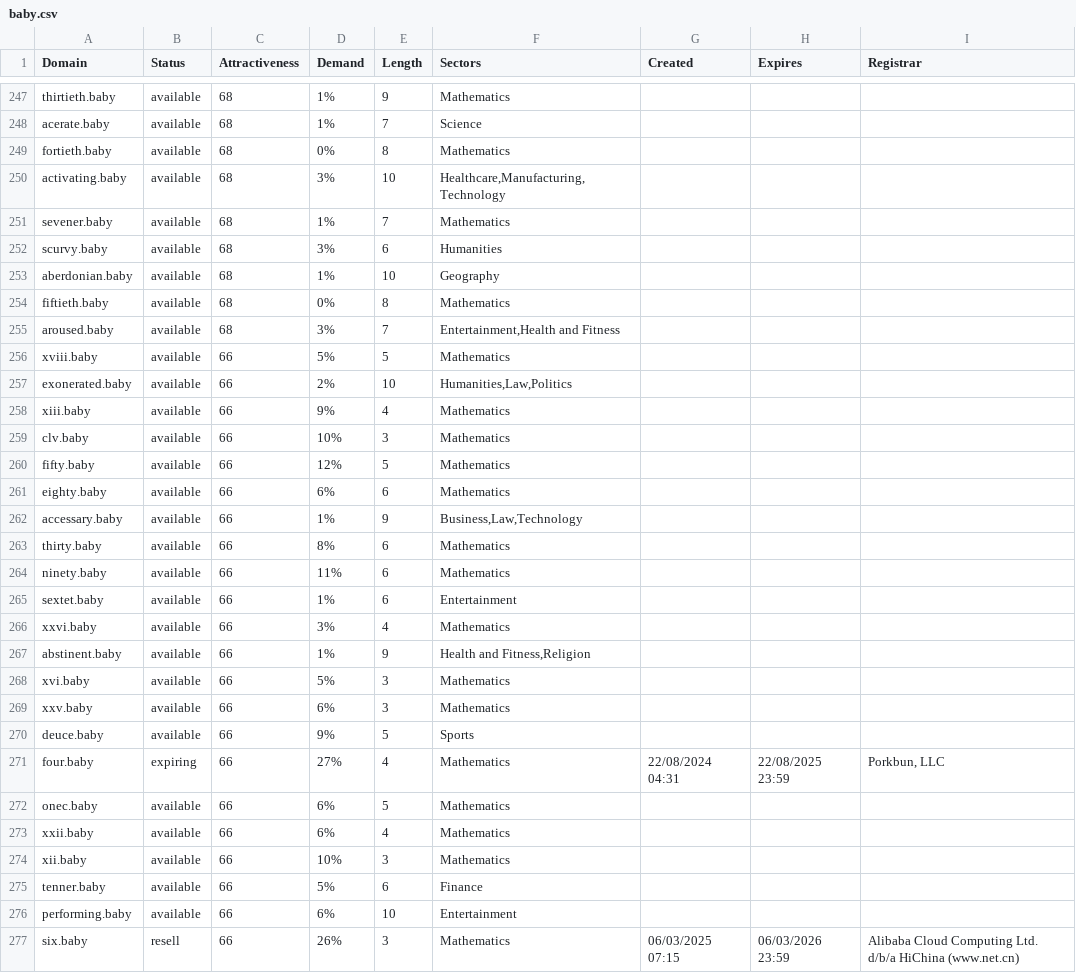
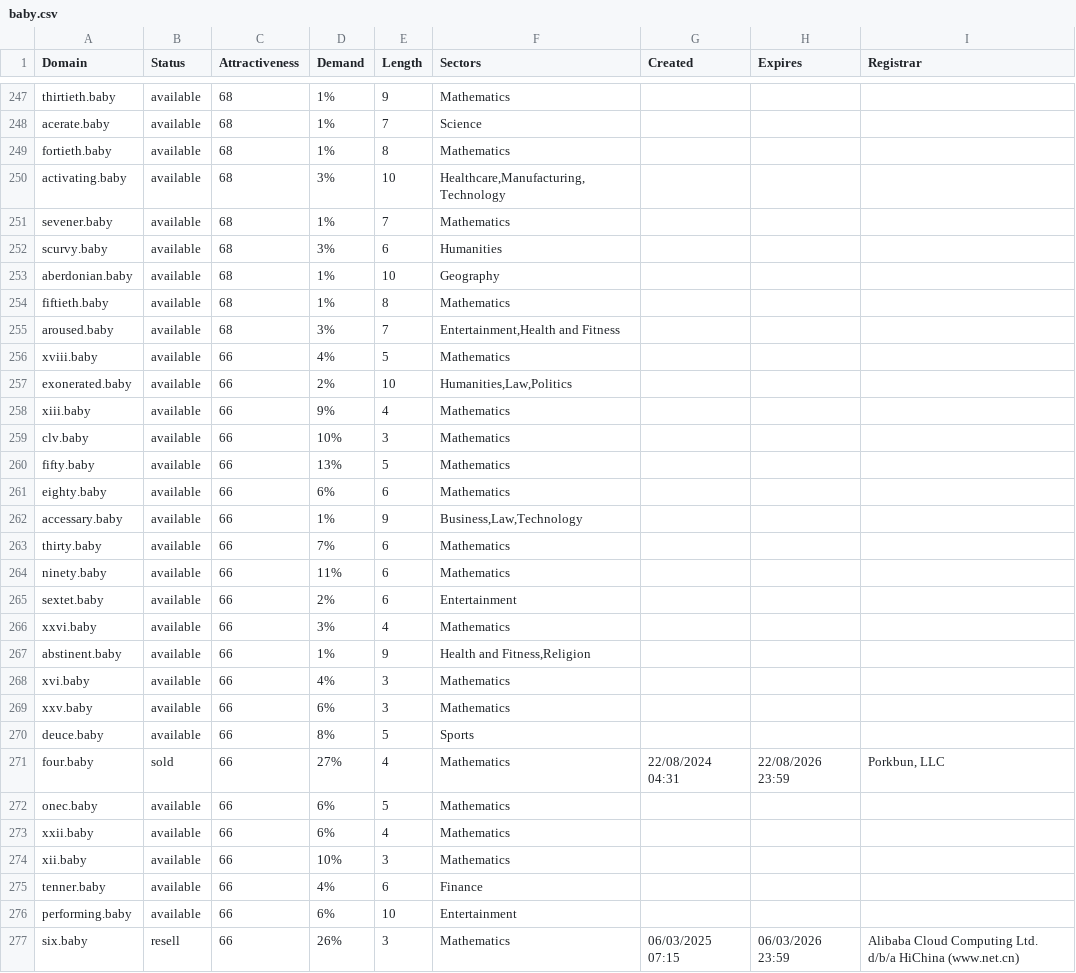
Before and after one commit to UniqueDomains/baby-oneword-domains, a CSV file: baby.csv, drawn as a sheet; only a part is shown, gaps mark what is left out; the diff covers the shown part only.

Commit message:
Domains update

```diff
--- a/baby.csv
+++ b/baby.csv
@@ -248,3 +248,3 @@ thirtieth.baby,available,68,1%,9,Mathematics,,,
 acerate.baby,available,68,1%,7,Science,,,
-fortieth.baby,available,68,0%,8,Mathematics,,,
+fortieth.baby,available,68,1%,8,Mathematics,,,
 activating.baby,available,68,3%,10,"Healthcare,Manufacturing,Technology",,,
@@ -253,5 +253,5 @@ scurvy.baby,available,68,3%,6,Humanities,,,
 aberdonian.baby,available,68,1%,10,Geography,,,
-fiftieth.baby,available,68,0%,8,Mathematics,,,
+fiftieth.baby,available,68,1%,8,Mathematics,,,
 aroused.baby,available,68,3%,7,"Entertainment,Health and Fitness",,,
-xviii.baby,available,66,5%,5,Mathematics,,,
+xviii.baby,available,66,4%,5,Mathematics,,,
 exonerated.baby,available,66,2%,10,"Humanities,Law,Politics",,,
@@ -259,14 +259,14 @@ xiii.baby,available,66,9%,4,Mathematics,,,
 clv.baby,available,66,10%,3,Mathematics,,,
-fifty.baby,available,66,12%,5,Mathematics,,,
+fifty.baby,available,66,13%,5,Mathematics,,,
 eighty.baby,available,66,6%,6,Mathematics,,,
 accessary.baby,available,66,1%,9,"Business,Law,Technology",,,
-thirty.baby,available,66,8%,6,Mathematics,,,
+thirty.baby,available,66,7%,6,Mathematics,,,
 ninety.baby,available,66,11%,6,Mathematics,,,
-sextet.baby,available,66,1%,6,Entertainment,,,
+sextet.baby,available,66,2%,6,Entertainment,,,
 xxvi.baby,available,66,3%,4,Mathematics,,,
 abstinent.baby,available,66,1%,9,"Health and Fitness,Religion",,,
-xvi.baby,available,66,5%,3,Mathematics,,,
+xvi.baby,available,66,4%,3,Mathematics,,,
 xxv.baby,available,66,6%,3,Mathematics,,,
-deuce.baby,available,66,9%,5,Sports,,,
-four.baby,expiring,66,27%,4,Mathematics,22/08/2024 04:31,22/08/2025 23:59,"Porkbun, LLC"
+deuce.baby,available,66,8%,5,Sports,,,
+four.baby,sold,66,27%,4,Mathematics,22/08/2024 04:31,22/08/2026 23:59,"Porkbun, LLC"
 onec.baby,available,66,6%,5,Mathematics,,,
@@ -274,3 +274,3 @@ xxii.baby,available,66,6%,4,Mathematics,,,
 xii.baby,available,66,10%,3,Mathematics,,,
-tenner.baby,available,66,5%,6,Finance,,,
+tenner.baby,available,66,4%,6,Finance,,,
 performing.baby,available,66,6%,10,Entertainment,,,
```
Also changed, not shown: 49 edited cells elsewhere in this file, 2 other files.
